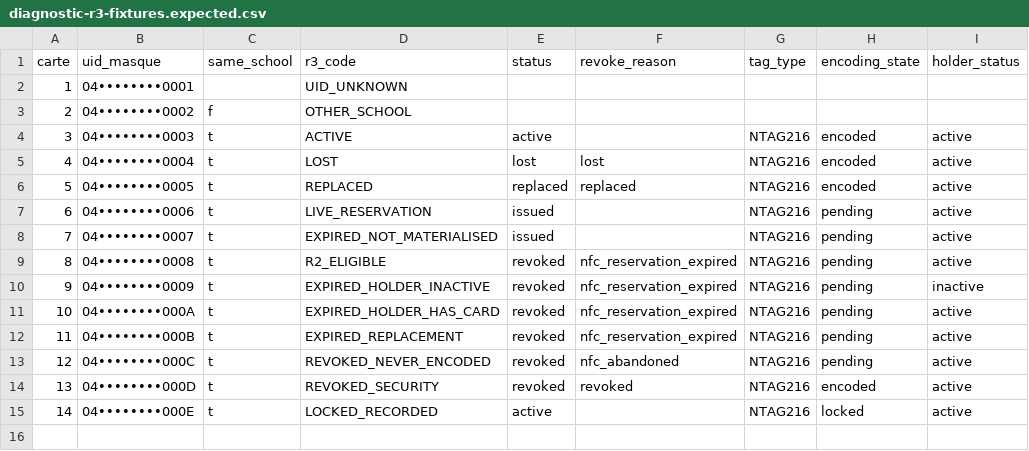
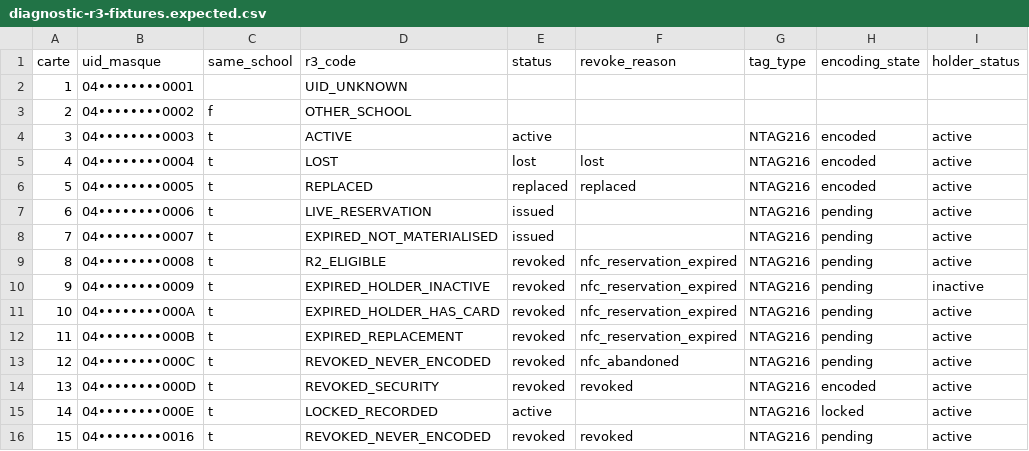
Before and after one commit to Somafrik-education/Somafrik, a CSV file: docs/audits/evidence/nfc-p0-r3/diagnostic-r3-fixtures.expected.csv, drawn as a sheet; the diff names each change by its address in the sheet, - before the commit and + after, or states it on an @@ line.

```diff
--- a/docs/audits/evidence/nfc-p0-r3/diagnostic-r3-fixtures.expected.csv
+++ b/docs/audits/evidence/nfc-p0-r3/diagnostic-r3-fixtures.expected.csv
+row 16: 15 | 04••••••••0016 | t | REVOKED_NEVER_ENCODED | revoked | revoked | NTAG216 | pending | active
```
Also changed, not shown: 7 other files.
